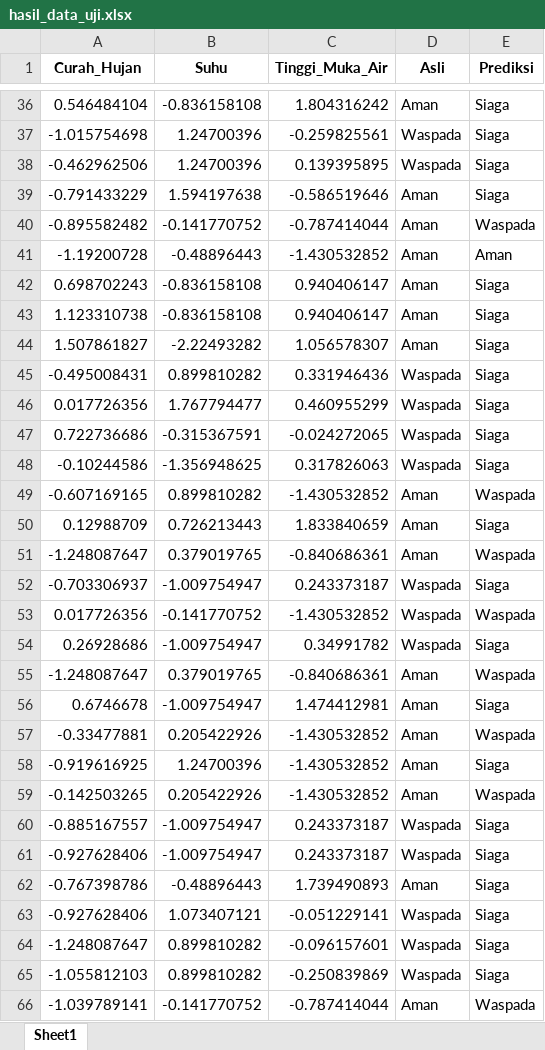
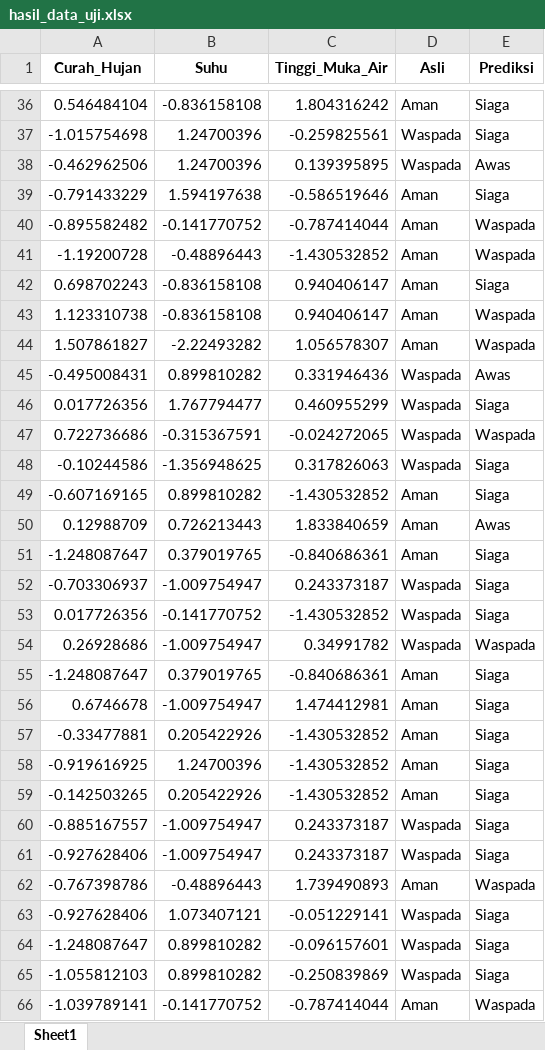
Before and after one commit to hizamruljaen123/apps_fazila, an Excel workbook: hasil_data_uji.xlsx, sheet Sheet1, drawn as a sheet; only a part is shown, gaps mark what is left out; values as stored, in another font and other column widths than the file's, no borders; the diff covers the shown part only; the diff names each change by its address in the sheet, - before the commit and + after, or states it on an @@ line.

```diff
--- a/hasil_data_uji.xlsx (sheet Sheet1)
+++ b/hasil_data_uji.xlsx (sheet Sheet1)
-E38 (Prediksi): Siaga
+E38 (Prediksi): Awas
-E41 (Prediksi): Aman
+E41 (Prediksi): Waspada
-E43:E44 (Prediksi): Siaga
+E43:E44 (Prediksi): Waspada
-E45 (Prediksi): Siaga
+E45 (Prediksi): Awas
-E47 (Prediksi): Siaga
+E47 (Prediksi): Waspada
-E49 (Prediksi): Waspada
+E49 (Prediksi): Siaga
-E50 (Prediksi): Siaga
+E50 (Prediksi): Awas
-E51 (Prediksi): Waspada
+E51 (Prediksi): Siaga
-E53 (Prediksi): Waspada
+E53 (Prediksi): Siaga
-E54 (Prediksi): Siaga
+E54 (Prediksi): Waspada
-E55 (Prediksi): Waspada
+E55 (Prediksi): Siaga
-E57 (Prediksi): Waspada
+E57 (Prediksi): Siaga
-E59 (Prediksi): Waspada
+E59 (Prediksi): Siaga
-E62 (Prediksi): Siaga
+E62 (Prediksi): Waspada
```
Also changed, not shown: 28 edited cells elsewhere in this sheet, 13 other files.
